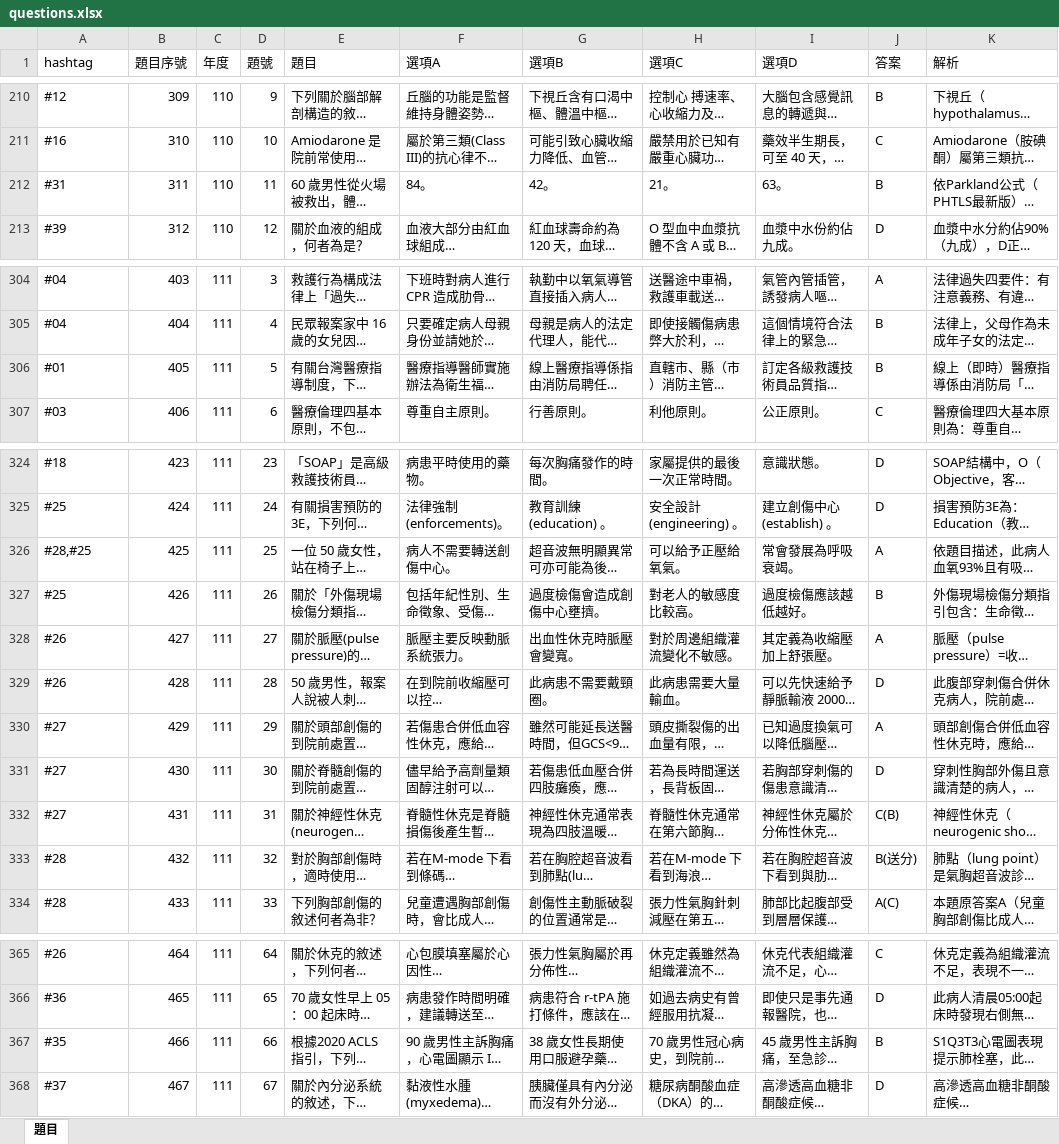
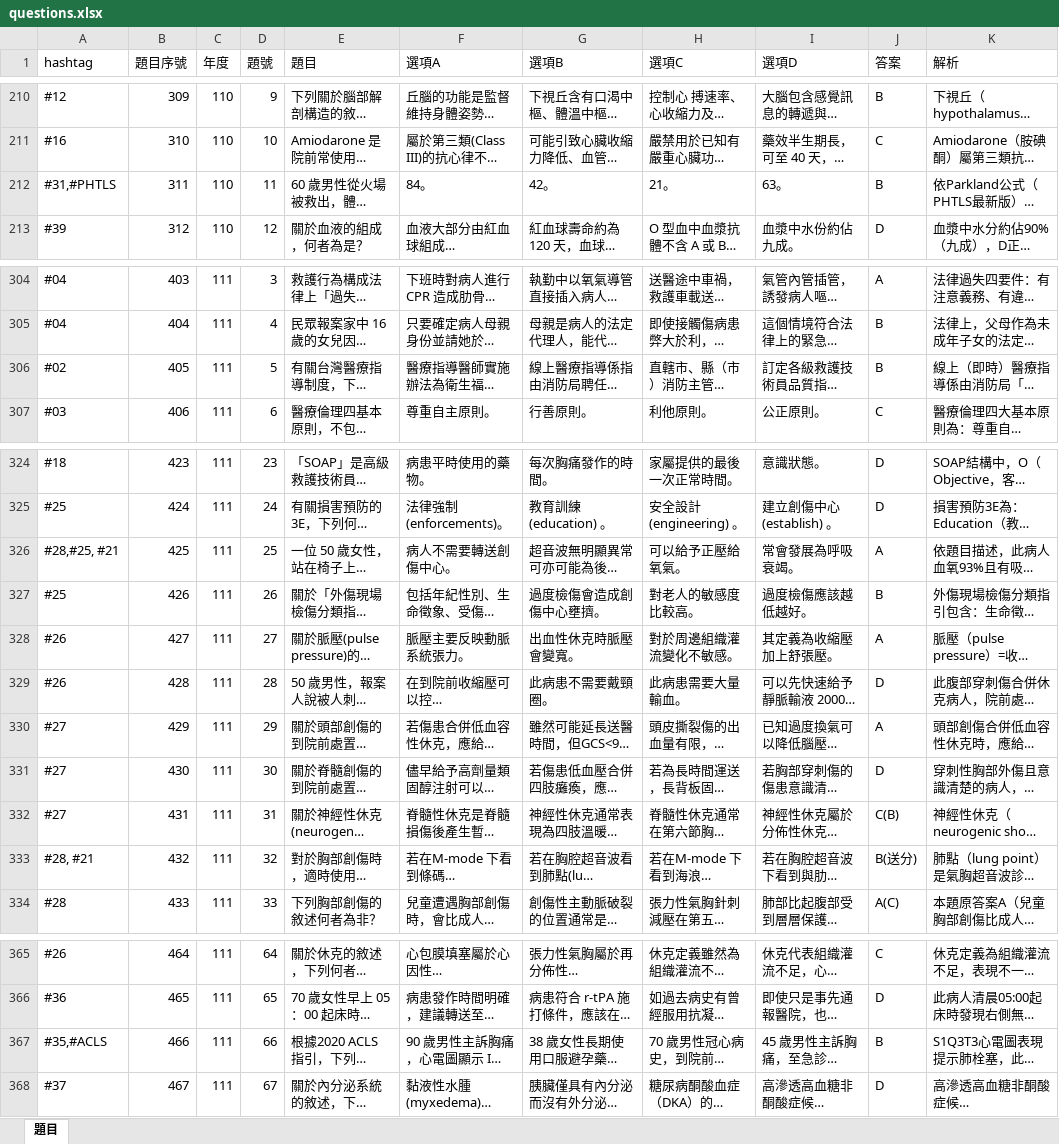
Before and after one commit to tctp8/bank, an Excel workbook: questions.xlsx, sheet 題目, drawn as a sheet; only a part is shown, gaps mark what is left out; long unchanged cells end in …; values as stored, in another font and other column widths than the file's, no borders; the diff covers the shown part only; the diff names each change by its address in the sheet, - before the commit and + after, or states it on an @@ line.

```diff
--- a/questions.xlsx (sheet 題目)
+++ b/questions.xlsx (sheet 題目)
-A212 (hashtag): #31
+A212 (hashtag): #31,#PHTLS
-A306 (hashtag): #01
+A306 (hashtag): #02
-A326 (hashtag): #28,#25
+A326 (hashtag): #28,#25, #21
-A333 (hashtag): #28
+A333 (hashtag): #28, #21
-A367 (hashtag): #35
+A367 (hashtag): #35,#ACLS
```
Also changed, not shown: 13 edited cells elsewhere in this sheet.
